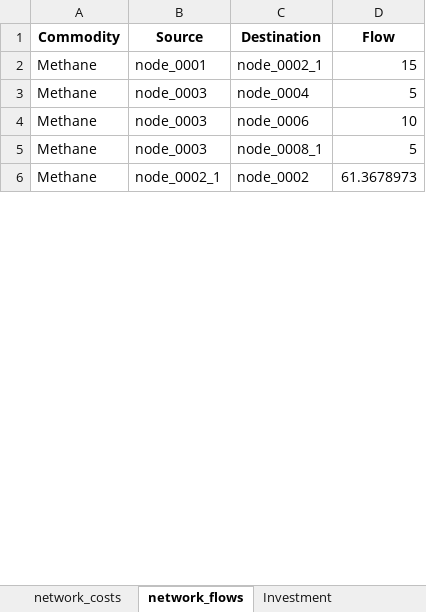
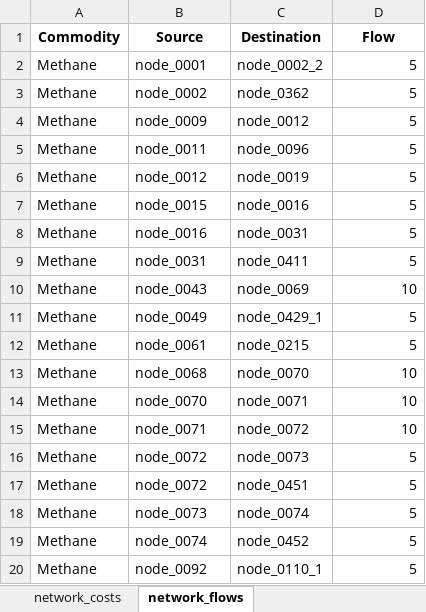
Before and after one commit to CSEI-EU/gas_infrastructure_model, an Excel workbook: 01_data/02_output_data/01_bidirectional_results/flow_and_network_data.xlsx, sheet network_flows, drawn as a sheet; only a part is shown; values as stored, in another font and other column widths than the file's, no borders; addresses are those after the commit; the diff covers the shown part only; the diff names each change by its address in the sheet, - before the commit and + after, or states it on an @@ line.

Commit message:
Code with excess nodes

```diff
--- a/01_data/02_output_data/01_bidirectional_results/flow_and_network_data.xlsx (sheet network_flows)
+++ b/01_data/02_output_data/01_bidirectional_results/flow_and_network_data.xlsx (sheet network_flows)
-C2 (Destination): node_0002_1
+C2 (Destination): node_0002_2
-D2 (Flow): 15
+D2 (Flow): 5
+row 3: Methane | node_0002 | node_0362 | 5
-B4 (Source): node_0003
+B4 (Source): node_0009
-C4 (Destination): node_0004
+C4 (Destination): node_0012
+row 5: Methane | node_0011 | node_0096 | 5
+row 6: Methane | node_0012 | node_0019 | 5
+row 7: Methane | node_0015 | node_0016 | 5
+row 8: Methane | node_0016 | node_0031 | 5
+row 9: Methane | node_0031 | node_0411 | 5
-B10 (Source): node_0003
+B10 (Source): node_0043
-C10 (Destination): node_0006
+C10 (Destination): node_0069
-B11 (Source): node_0003
+B11 (Source): node_0049
-C11 (Destination): node_0008_1
+C11 (Destination): node_0429_1
+row 12: Methane | node_0061 | node_0215 | 5
+row 13: Methane | node_0068 | node_0070 | 10
+row 14: Methane | node_0070 | node_0071 | 10
-B15 (Source): node_0002_1
+B15 (Source): node_0071
-C15 (Destination): node_0002
+C15 (Destination): node_0072
-D15 (Flow): 61.3678973
+D15 (Flow): 10
+row 16: Methane | node_0072 | node_0073 | 5
+row 17: Methane | node_0072 | node_0451 | 5
+row 18: Methane | node_0073 | node_0074 | 5
+row 19: Methane | node_0074 | node_0452 | 5
+row 20: Methane | node_0092 | node_0110_1 | 5
```
Also changed, not shown: 44 added rows and 78 edited cells elsewhere in this sheet, sheet Conversion_binaries, sheet Conversion, sheet Investment, sheet network_costs, other sheet tabs, 2 other files.
